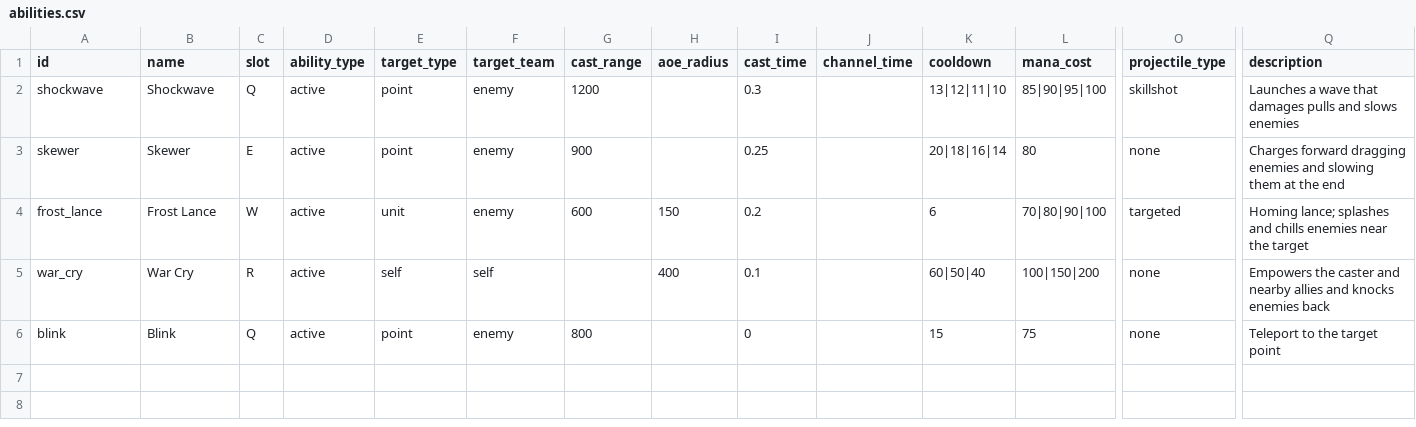
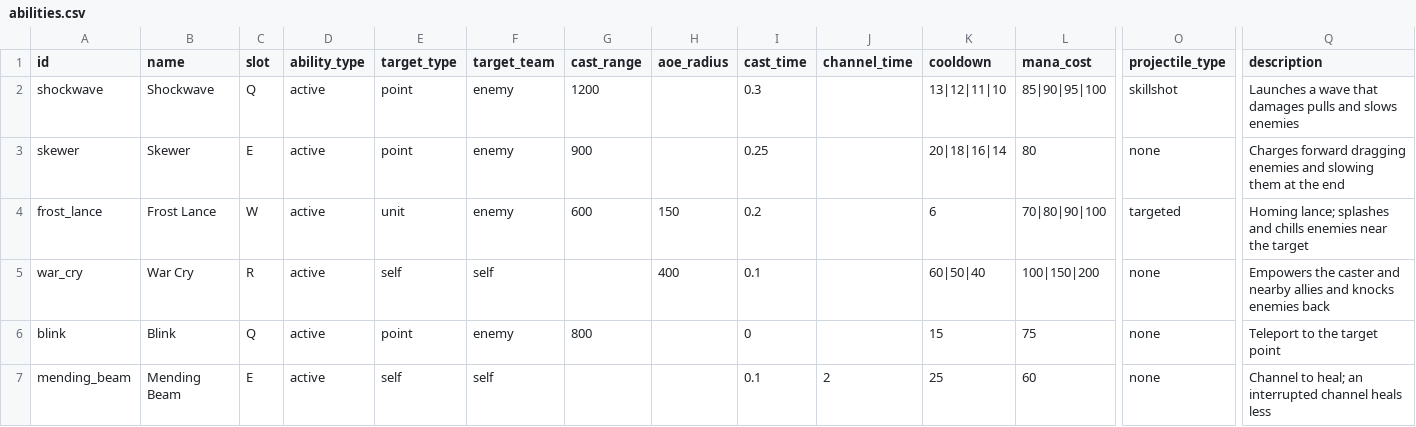
Before and after one commit to ElliotW1999/labyrinth, a CSV file: data/examples/abilities.csv, drawn as a sheet; only a part is shown, gaps mark what is left out; rows hold the shown columns only; the diff names each change by its address in the sheet, - before the commit and + after, or states it on an @@ line.

```diff
--- a/data/examples/abilities.csv
+++ b/data/examples/abilities.csv
+row 7: mending_beam | Mending Beam | E | active | self | self |  |  | 0.1 | 2 | 25 | 60 | none | Channel to heal; an interrupted channel heals less
```
Also changed, not shown: data/examples/ability_effects.csv, data/examples/invalid/ability_effects.csv, 12 other files.
